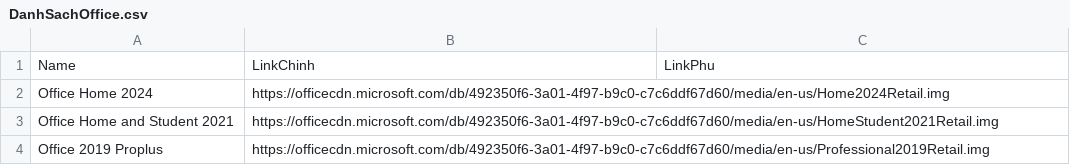
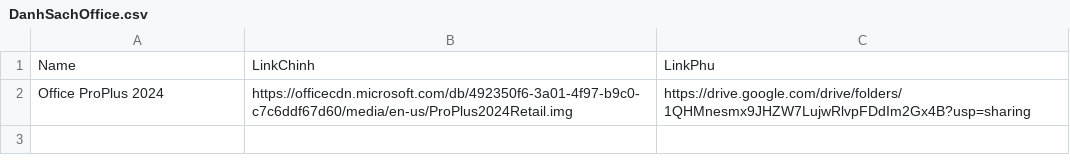
Before and after one commit to tuantran19912512/Windows-tool-box, a CSV file: DanhSachOffice.csv, drawn as a sheet.

Commit message:
Init 3 Column V76

```diff
--- a/DanhSachOffice.csv
+++ b/DanhSachOffice.csv
@@ -1,4 +1,2 @@
 Name,LinkChinh,LinkPhu
-Office Home 2024,https://officecdn.microsoft.com/db/492350f6-3a01-4f97-b9c0-c7c6ddf67d60/media/en-us/Home2024Retail.img
-Office Home and Student 2021,https://officecdn.microsoft.com/db/492350f6-3a01-4f97-b9c0-c7c6ddf67d60/media/en-us/HomeStudent2021Retail.img
-Office 2019 Proplus,https://officecdn.microsoft.com/db/492350f6-3a01-4f97-b9c0-c7c6ddf67d60/media/en-us/Professional2019Retail.img
+Office ProPlus 2024,https://officecdn.microsoft.com/db/492350f6-3a01-4f97-b9c0-c7c6ddf67d60/media/en-us/ProPlus2024Retail.img,https://drive.google.com/drive/folders/1QHMnesmx9JHZW7LujwRlvpFDdIm2Gx4B?usp=sharing
```
